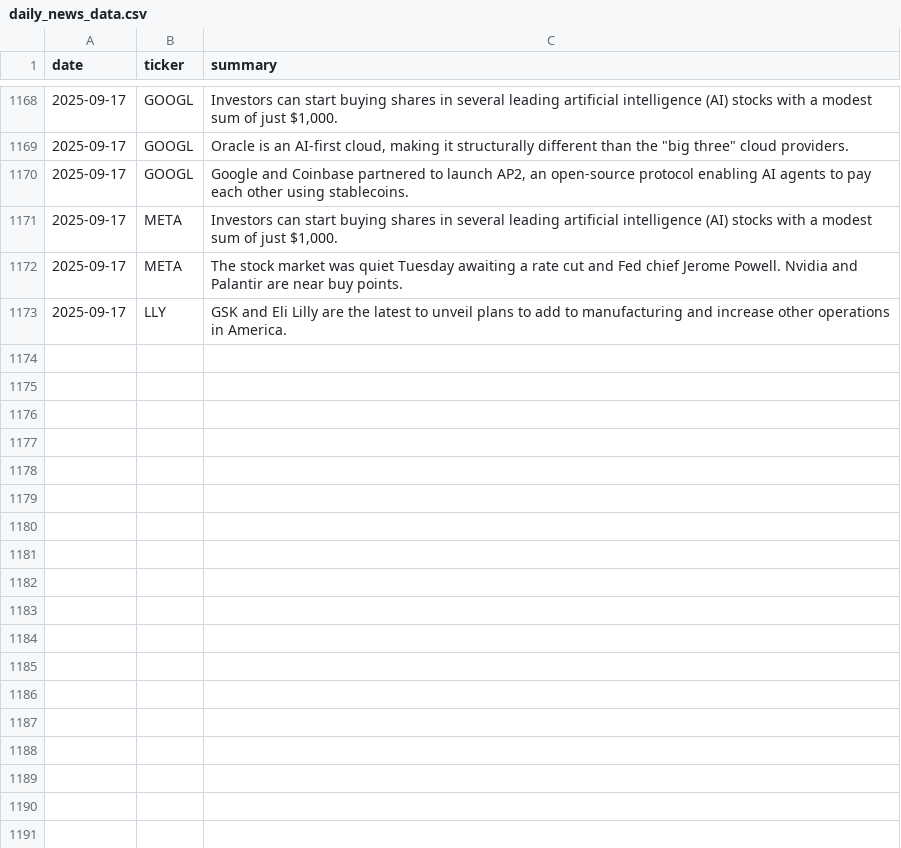
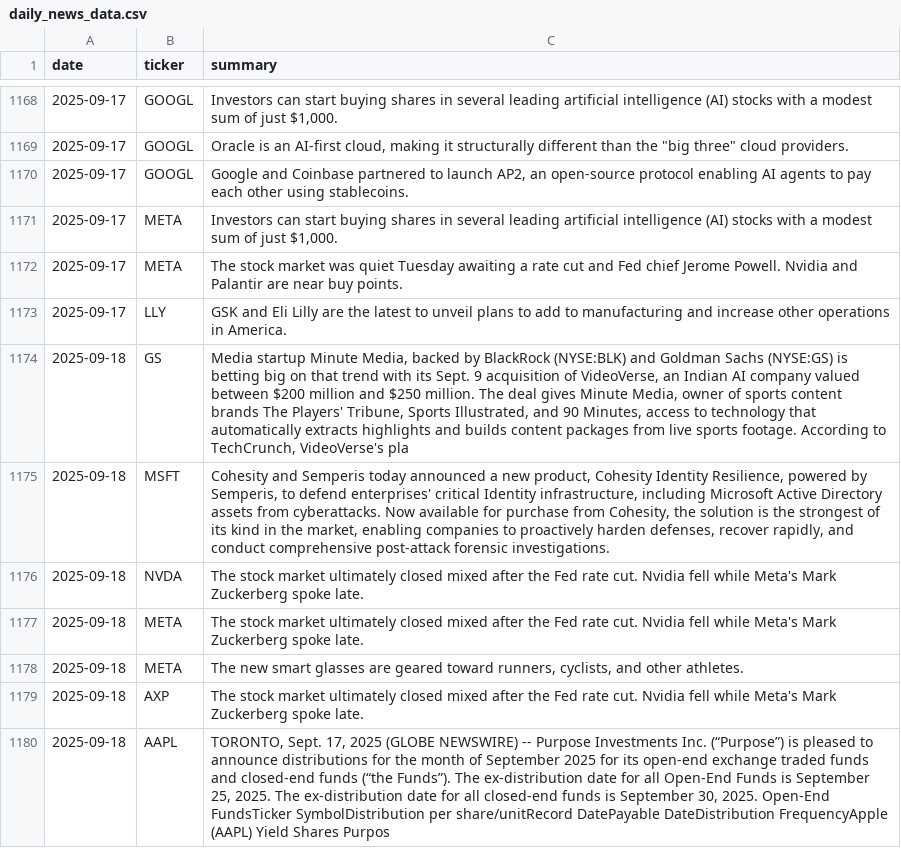
Before and after one commit to EmanFatima-ef/News_Sentiment_Analysis, a CSV file: daily_news_data.csv, drawn as a sheet; only a part is shown, gaps mark what is left out.

```diff
--- a/daily_news_data.csv
+++ b/daily_news_data.csv
@@ -1173 +1173,8 @@ date,ticker,summary
 2025-09-17,LLY,GSK and Eli Lilly are the latest to unveil plans to add to manufacturing and increase other operations in America.
+2025-09-18,GS,"Media startup Minute Media, backed by BlackRock (NYSE:BLK) and Goldman Sachs (NYSE:GS) is betting big on that trend with its Sept. 9 acquisition of VideoVerse, an Indian AI company valued between $200 million and $250 million. The deal gives Minute Media, owner of sports content brands The Players' Tribune, Sports Illustrated, and 90 Minutes, access to technology that automatically extracts highlights and builds content packages from live sports footage. According to TechCrunch, VideoVerse's pla"
+2025-09-18,MSFT,"Cohesity and Semperis today announced a new product, Cohesity Identity Resilience, powered by Semperis, to defend enterprises' critical Identity infrastructure, including Microsoft Active Directory assets from cyberattacks. Now available for purchase from Cohesity, the solution is the strongest of its kind in the market, enabling companies to proactively harden defenses, recover rapidly, and conduct comprehensive post-attack forensic investigations."
+2025-09-18,NVDA,The stock market ultimately closed mixed after the Fed rate cut. Nvidia fell while Meta's Mark Zuckerberg spoke late.
+2025-09-18,META,The stock market ultimately closed mixed after the Fed rate cut. Nvidia fell while Meta's Mark Zuckerberg spoke late.
+2025-09-18,META,"The new smart glasses are geared toward runners, cyclists, and other athletes."
+2025-09-18,AXP,The stock market ultimately closed mixed after the Fed rate cut. Nvidia fell while Meta's Mark Zuckerberg spoke late.
+2025-09-18,AAPL,"TORONTO, Sept. 17, 2025 (GLOBE NEWSWIRE) -- Purpose Investments Inc. (“Purpose”) is pleased to announce distributions for the month of September 2025 for its open-end exchange traded funds and closed-end funds (“the Funds”). The ex-distribution date for all Open-End Funds is September 25, 2025. The ex-distribution date for all closed-end funds is September 30, 2025. Open-End FundsTicker SymbolDistribution per share/unitRecord DatePayable DateDistribution FrequencyApple (AAPL) Yield Shares Purpos"
```
Also changed, not shown: daily_sentiment_counts.csv.
